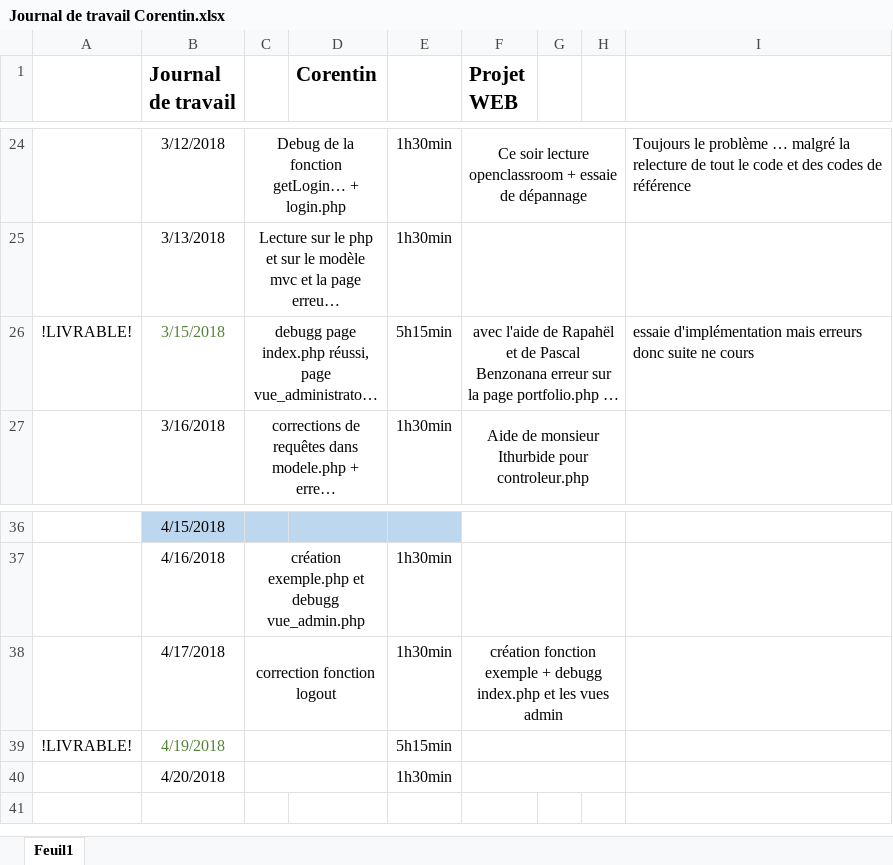
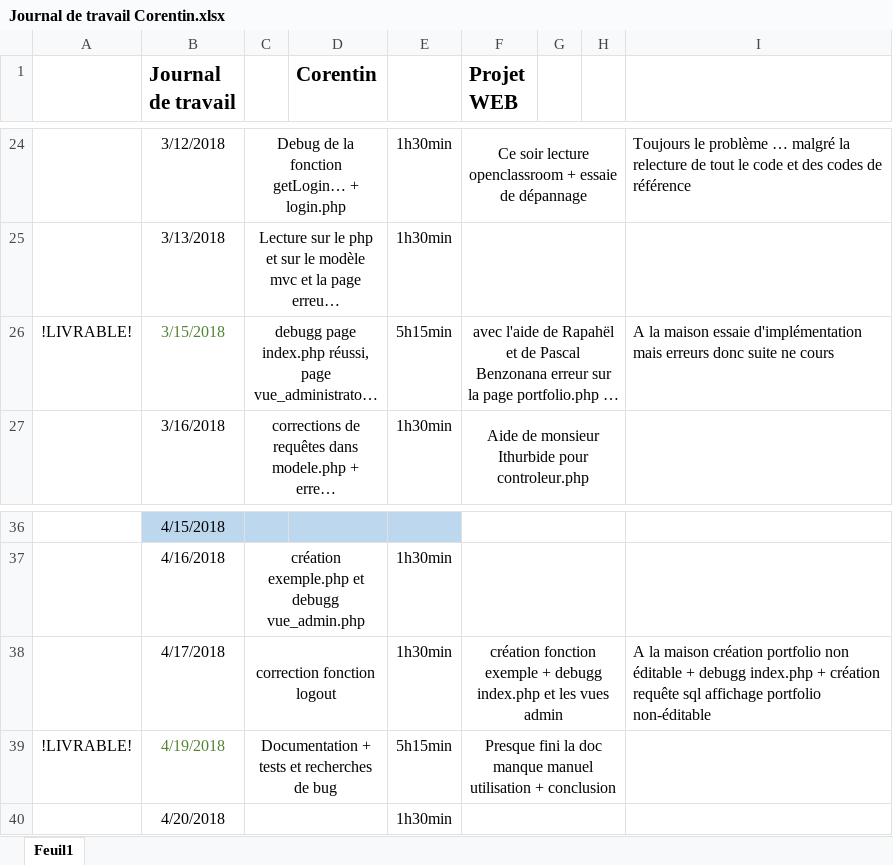
Before and after one commit to corentincpnv/Projet-Portfolio, an Excel workbook: Projet Web/Documentation/Journal de travail Corentin.xlsx, sheet Feuil1, drawn as a sheet; only a part is shown, gaps mark what is left out; long unchanged cells end in …; values as stored, in another font and other column widths than the file's, no borders; the diff names each change by its address in the sheet, - before the commit and + after, or states it on an @@ line.

Commit message:
commit documentation 19.04.18
Création manuel d'installation + avancement conséquent dans la documentation + debugg et relevé d'erreur

```diff
--- a/Projet Web/Documentation/Journal de travail Corentin.xlsx (sheet Feuil1)
+++ b/Projet Web/Documentation/Journal de travail Corentin.xlsx (sheet Feuil1)
-I26: essaie d'implémentation…
+I26: A la maison essaie d'implémentation…
-I38: (empty)
+I38: A la maison création portfolio non éditable + debugg index.php + création requête sql affichage portfolio non-éditable
-C39: (empty)
+C39: Documentation + tests et recherches de bug
-F39 (Projet WEB): (empty)
+F39 (Projet WEB): Presque fini la doc manque manuel utilisation + conclusion
```
Also changed, not shown: 12 other files.
